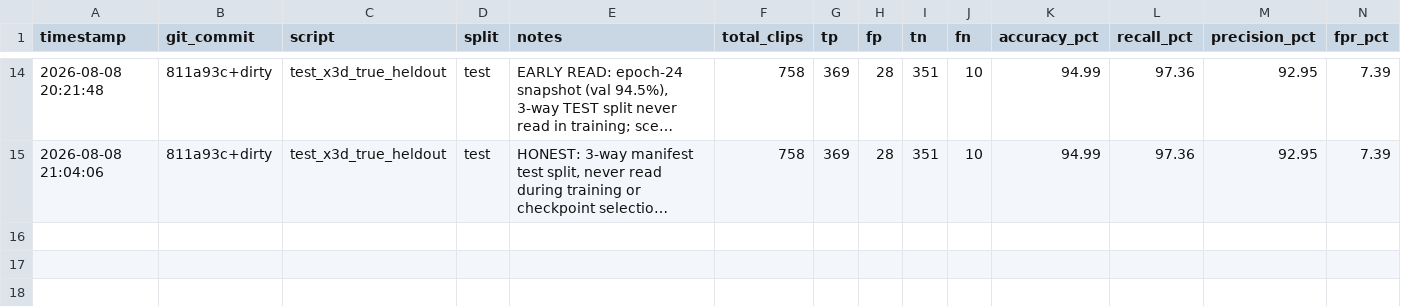
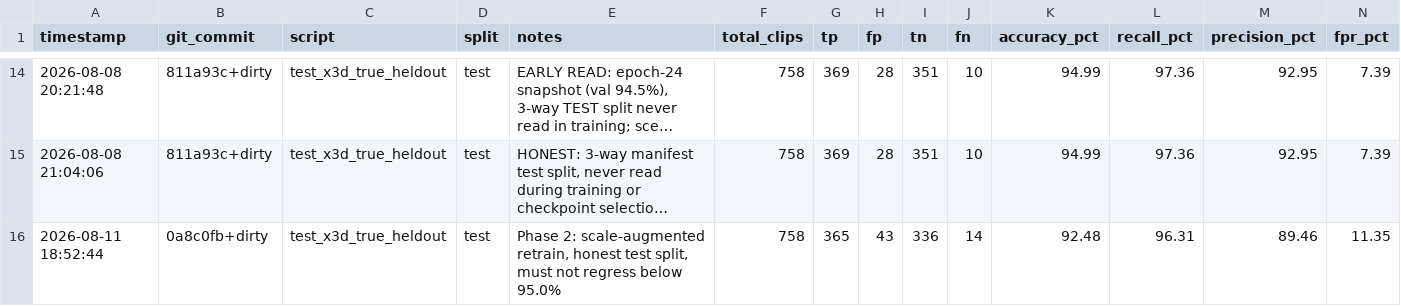
Before and after one commit to unknowndevice077/ecovision-crime-detection-ai, a CSV file: maincode/eval_history.csv, drawn as a sheet; only a part is shown, gaps mark what is left out; long unchanged cells end in …; rows hold the shown columns only; the diff names each change by its address in the sheet, - before the commit and + after, or states it on an @@ line.

Commit message:
improved from 36.00/hr to 32.57/hr (primary feed) / ~6.11/hr avg (diverse clips), but still far above a usable rate on false alarms

```diff
--- a/maincode/eval_history.csv
+++ b/maincode/eval_history.csv
+row 16: 2026-08-11 18:52:44 | 0a8c0fb+dirty | test_x3d_true_heldout | test | Phase 2: scale-augmented retrain, honest test split, must not regress below 95.0% | 758 | 365 | 43 | 336 | 14 | 92.48 | 96.31 | 89.46 | 11.35
```
Also changed, not shown: 11 other files.
